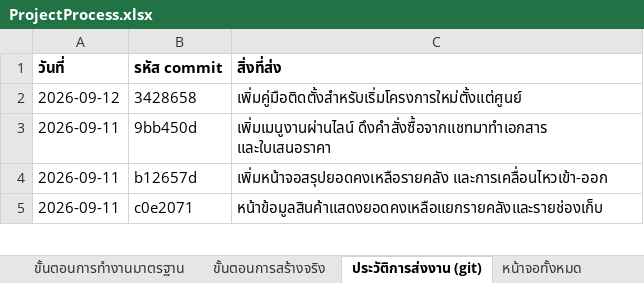
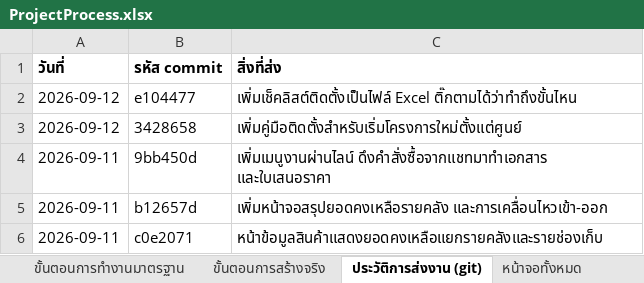
Before and after one commit to actingsubltsuteepatchotasing-dot/InventorySystem, an Excel workbook: Docs/ProjectProcess.xlsx, sheet ประวัติการส่งงาน (git), drawn as a sheet; only a part is shown; values as stored, in another font and other column widths than the file's, no borders; the diff names each change by its address in the sheet, - before the commit and + after, or states it on an @@ line.

```diff
--- a/Docs/ProjectProcess.xlsx (sheet ประวัติการส่งงาน (git))
+++ b/Docs/ProjectProcess.xlsx (sheet ประวัติการส่งงาน (git))
+row 2: 2026-09-12 | e104477 | เพิ่มเช็คลิสต์ติดตั้งเป็นไฟล์ Excel ติ๊กตามได้ว่าทำถึงขั้นไหน
```
Also changed, not shown: sheet ขั้นตอนการสร้างจริง, sheet ภาพรวมโครงงาน, Docs/เช็คลิสต์การติดตั้ง.xlsx, 5 other files.
